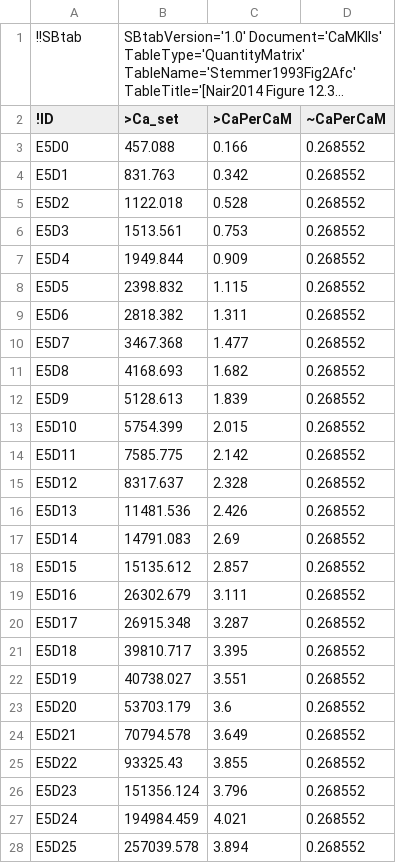
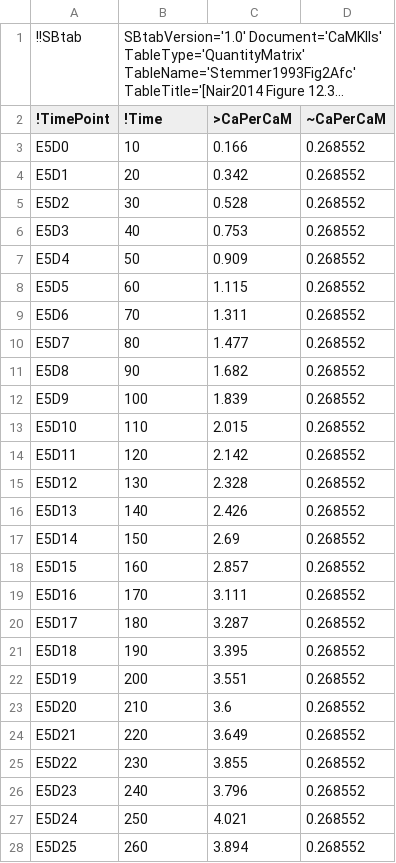
Before and after one commit to icpm-kth/uqsa, a TSV file: inst/extdata/CaMKIIs/Stemmer1993Fig2Afc.tsv, drawn as a sheet; only a part is shown; long unchanged cells end in …; the diff covers the shown part only; the diff names each change by its address in the sheet, - before the commit and + after, or states it on an @@ line.

Commit message:
Made the old CaMKII model have the plain name CaMKII. Instead a second version of this model was made, this time really called CaMKIIs all the way down.
- CaMKII has the old setup with one experiment per dose of Ca or CaM
- CaMKIIs has a sequence of stimuli, via event-schedules, should be faster

```diff
--- a/inst/extdata/CaMKIIs/Stemmer1993Fig2Afc.tsv
+++ b/inst/extdata/CaMKIIs/Stemmer1993Fig2Afc.tsv
-A2: !ID
+A2: !TimePoint
-B2: >Ca_set
+B2: !Time
-B3 (!Time): 457.088
+B3 (!Time): 10
-B4 (!Time): 831.763
+B4 (!Time): 20
-B5 (!Time): 1122.018
+B5 (!Time): 30
-B6 (!Time): 1513.561
+B6 (!Time): 40
-B7 (!Time): 1949.844
+B7 (!Time): 50
-B8 (!Time): 2398.832
+B8 (!Time): 60
-B9 (!Time): 2818.382
+B9 (!Time): 70
-B10 (!Time): 3467.368
+B10 (!Time): 80
-B11 (!Time): 4168.693
+B11 (!Time): 90
-B12 (!Time): 5128.613
+B12 (!Time): 100
-B13 (!Time): 5754.399
+B13 (!Time): 110
-B14 (!Time): 7585.775
+B14 (!Time): 120
-B15 (!Time): 8317.637
+B15 (!Time): 130
-B16 (!Time): 11481.536
+B16 (!Time): 140
-B17 (!Time): 14791.083
+B17 (!Time): 150
-B18 (!Time): 15135.612
+B18 (!Time): 160
-B19 (!Time): 26302.679
+B19 (!Time): 170
-B20 (!Time): 26915.348
+B20 (!Time): 180
-B21 (!Time): 39810.717
+B21 (!Time): 190
-B22 (!Time): 40738.027
+B22 (!Time): 200
-B23 (!Time): 53703.179
+B23 (!Time): 210
-B24 (!Time): 70794.578
+B24 (!Time): 220
-B25 (!Time): 93325.43
+B25 (!Time): 230
-B26 (!Time): 151356.124
+B26 (!Time): 240
-B27 (!Time): 194984.459
+B27 (!Time): 250
-B28 (!Time): 257039.578
+B28 (!Time): 260
```
Also changed, not shown: 3 edited cells elsewhere in this file, inst/extdata/CaMKIIs/Bradshaw2003Fig2E.tsv, inst/extdata/CaMKIIs/EventScheduleStemmer1993Fig1fc.tsv, 33 other files.
